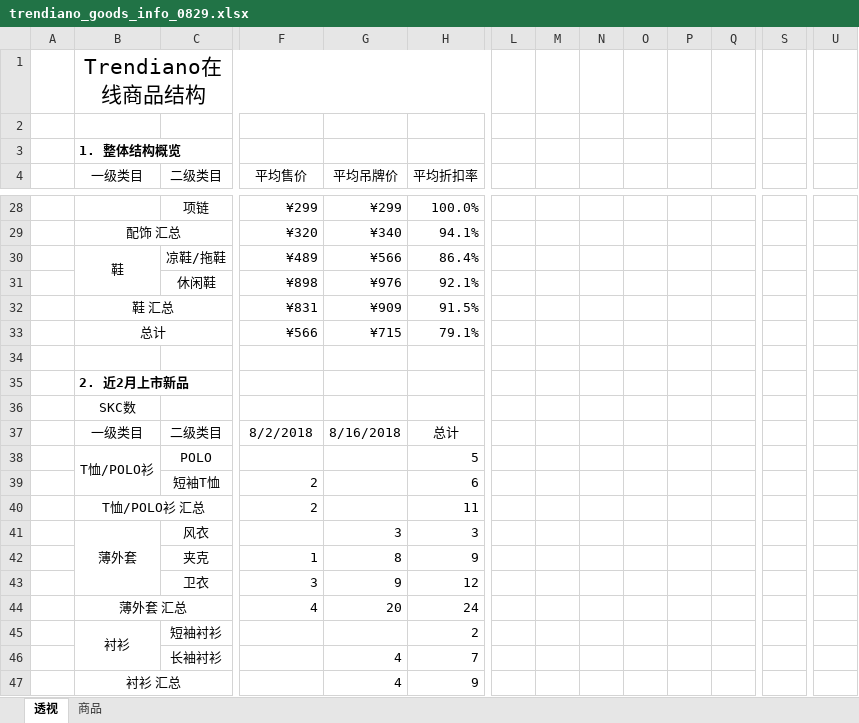
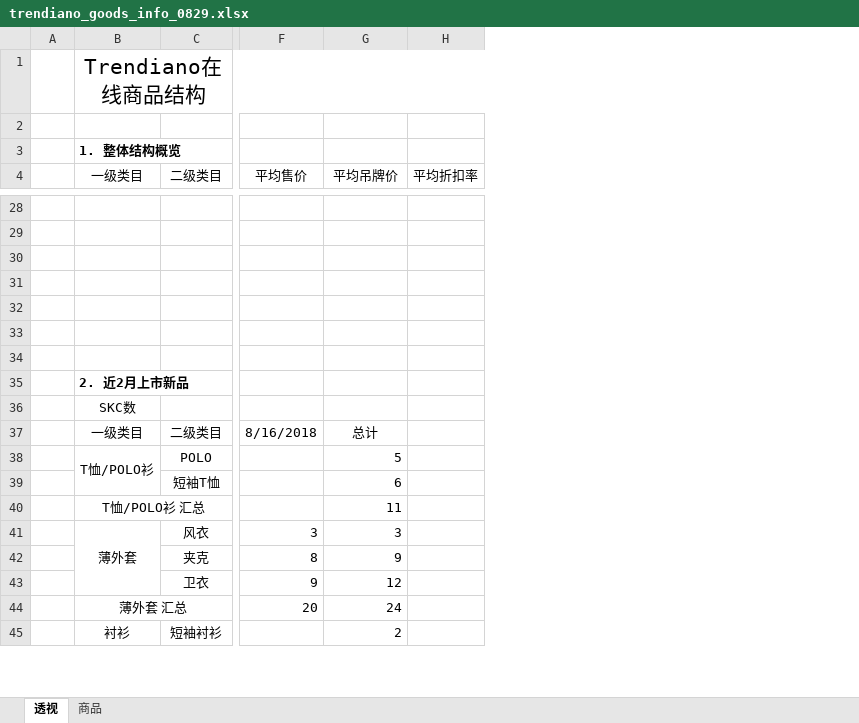
Before and after one commit to Jeremy001/Jeremy-python, an Excel workbook: 01_data_processing/web_scraping/trendiano/trendiano_goods_info_0829.xlsx, sheet 透视, drawn as a sheet; only a part is shown, gaps mark what is left out; values as stored, in another font and other column widths than the file's, no borders; charts and pictures and conditional formats not drawn; removed rows and columns are numbered as before the commit, all else as after; rows hold the shown columns only; the diff covers the shown part only; the diff names each change by its address in the sheet, - before the commit and + after, or states it on an @@ line.

```diff
--- a/01_data_processing/web_scraping/trendiano/trendiano_goods_info_0829.xlsx (sheet 透视)
+++ b/01_data_processing/web_scraping/trendiano/trendiano_goods_info_0829.xlsx (sheet 透视)
-column L, empty
-column M, empty
-column N, empty
-column O, empty
-column P, empty
-column Q, empty
-column S, empty
-column U, empty
-row 28:  |  | 项链 | ¥299 | ¥299 | 100.0%
+row 28: (empty)
-row 29:  | 配饰 汇总 |  | ¥320 | ¥340 | 94.1%
+row 29: (empty)
-B29:C29 merged
-row 30:  | 鞋 | 凉鞋/拖鞋 | ¥489 | ¥566 | 86.4%
+row 30: (empty)
-B30:B31 merged
-row 31:  |  | 休闲鞋 | ¥898 | ¥976 | 92.1%
+row 31: (empty)
-row 32:  | 鞋 汇总 |  | ¥831 | ¥909 | 91.5%
+row 32: (empty)
-B32:C32 merged
-row 33:  | 总计 |  | ¥566 | ¥715 | 79.1%
+row 33: (empty)
-B33:C33 merged
-F37 (平均售价): 8/2/2018
+F37 (平均售价): 8/16/2018
-G37 (平均吊牌价): 8/16/2018
+G37 (平均吊牌价): 总计
-H37 (平均折扣率): 总计
+H37 (平均折扣率): (empty)
-G38 (平均吊牌价): (empty)
+G38 (平均吊牌价): 5
-H38 (平均折扣率): 5
+H38 (平均折扣率): (empty)
-row 39:  |  | 短袖T恤 | 2 |  | 6
-row 40:  | T恤/POLO衫 汇总 |  | 2 |  | 11
+row 39:  |  | 短袖T恤 |  | 6
+row 40:  | T恤/POLO衫 汇总 |  |  | 11
-F41 (平均售价): (empty)
+F41 (平均售价): 3
-H41 (平均折扣率): 3
+H41 (平均折扣率): (empty)
-row 42:  |  | 夹克 | 1 | 8 | 9
-row 43:  |  | 卫衣 | 3 | 9 | 12
-row 44:  | 薄外套 汇总 |  | 4 | 20 | 24
+row 42:  |  | 夹克 | 8 | 9
+row 43:  |  | 卫衣 | 9 | 12
+row 44:  | 薄外套 汇总 |  | 20 | 24
-G45 (平均吊牌价): (empty)
+G45 (平均吊牌价): 2
-H45 (平均折扣率): 2
+H45 (平均折扣率): (empty)
-row 46:  |  | 长袖衬衫 |  | 4 | 7
-row 47:  | 衬衫 汇总 |  |  | 4 | 9
```
Also changed, not shown: 13 added rows, 11 removed rows, 182 edited cells and merged cells elsewhere in this sheet, charts or pictures, 4 other files.
